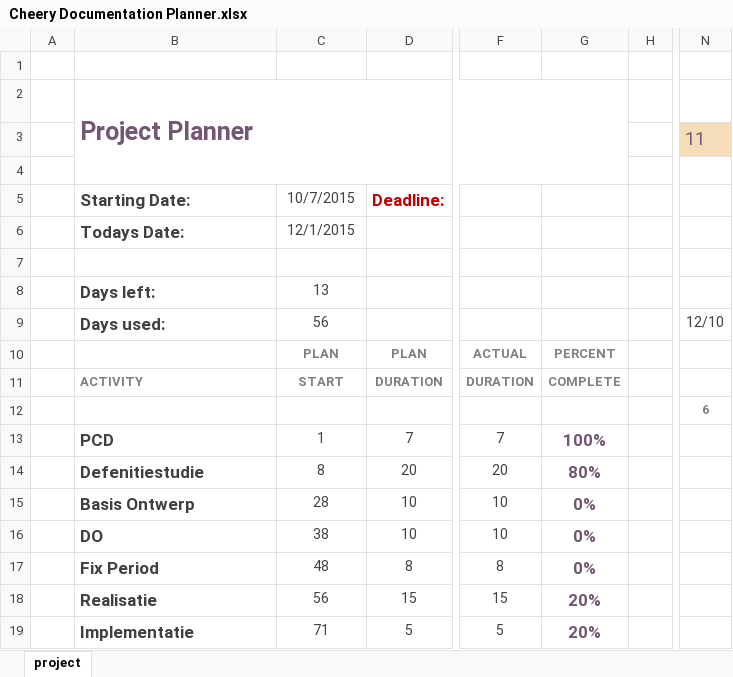
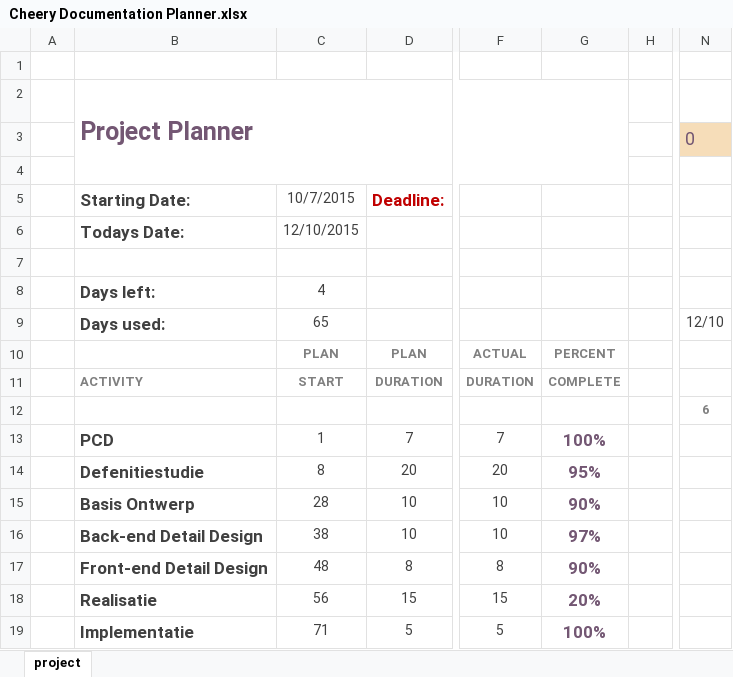
Before and after one commit to MelleDijkstra/Cheery-Documentation, an Excel workbook: Documentatie/Cheery Documentation Planner.xlsx, sheet project, drawn as a sheet; only a part is shown, gaps mark what is left out; values as stored, in another font and other column widths than the file's, no borders; charts and pictures and conditional formats not drawn; the diff names each change by its address in the sheet, - before the commit and + after, or states it on an @@ line.

```diff
--- a/Documentatie/Cheery Documentation Planner.xlsx (sheet project)
+++ b/Documentatie/Cheery Documentation Planner.xlsx (sheet project)
-N3: 11
+N3: 0
-C6: 12/1/2015
+C6: 12/10/2015
-C8: 13
+C8: 4
-C9: 56
+C9: 65
-G14: 80%
+G14: 95%
-G15: 0%
+G15: 90%
-B16: DO
+B16: Back-end Detail Design
-G16: 0%
+G16: 97%
-B17: Fix Period
+B17: Front-end Detail Design
-G17: 0%
+G17: 90%
-G19: 20%
+G19: 100%
```
Also changed, not shown: Documentatie/Cheery Project Planner.xlsx, 53 other files.
